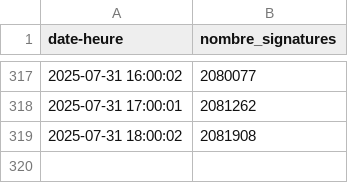
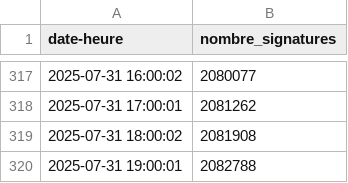
Before and after one commit to briceleborgne/data, a CSV file: data_petition.csv, drawn as a sheet; only a part is shown, gaps mark what is left out; the diff names each change by its address in the sheet, - before the commit and + after, or states it on an @@ line.

Commit message:
committing files

```diff
--- a/data_petition.csv
+++ b/data_petition.csv
+row 320: 2025-07-31 19:00:01 | 2082788
```
